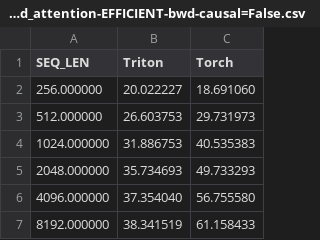
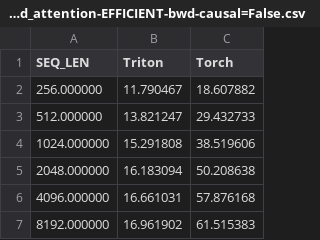
Before and after one commit to evintunador/triton_docs_tutorials, a CSV file: benchmark_results/fused_attention-EFFICIENT-bwd-causal=False.csv, drawn as a sheet.

```diff
--- a/benchmark_results/fused_attention-EFFICIENT-bwd-causal=False.csv
+++ b/benchmark_results/fused_attention-EFFICIENT-bwd-causal=False.csv
@@ -1,7 +1,7 @@
 SEQ_LEN,Triton,Torch
-256.000000,20.022227,18.691060
-512.000000,26.603753,29.731973
-1024.000000,31.886753,40.535383
-2048.000000,35.734693,49.733293
-4096.000000,37.354040,56.755580
-8192.000000,38.341519,61.158433
+256.000000,11.790467,18.607882
+512.000000,13.821247,29.432733
+1024.000000,15.291808,38.519606
+2048.000000,16.183094,50.208638
+4096.000000,16.661031,57.876168
+8192.000000,16.961902,61.515383
```
Also changed, not shown: benchmark_results/fused_attention-EFFICIENT-fwd-causal=False.csv, 4 other files.
